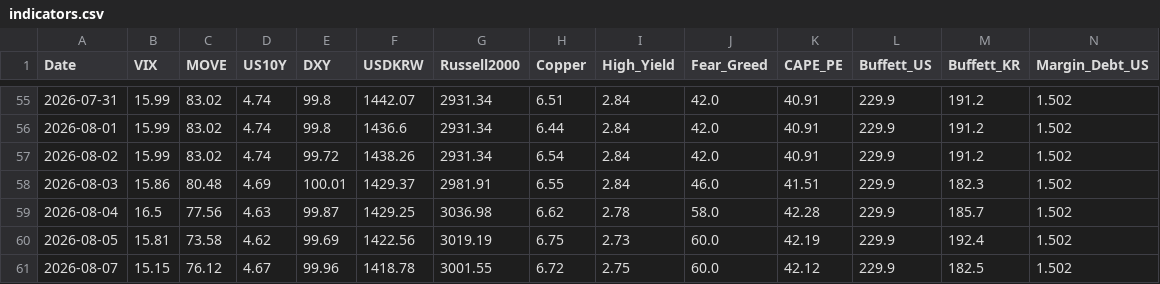
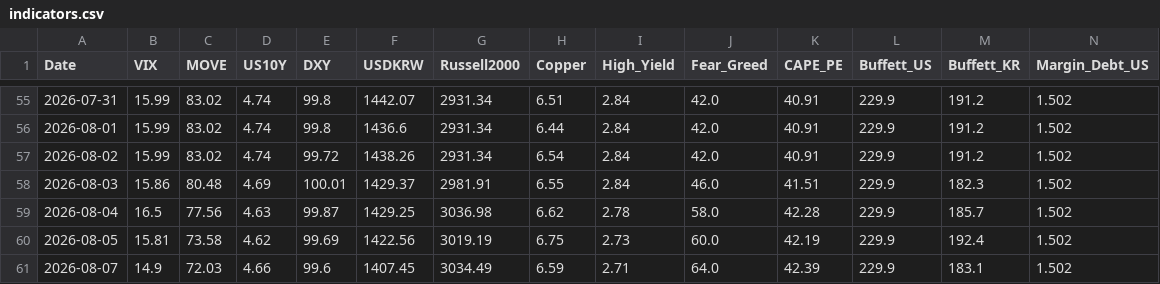
Before and after one commit to etech-symantec/stock, a CSV file: data/indicators.csv, drawn as a sheet; only a part is shown, gaps mark what is left out; the diff names each change by its address in the sheet, - before the commit and + after, or states it on an @@ line.

```diff
--- a/data/indicators.csv
+++ b/data/indicators.csv
-B61 (VIX): 15.15
+B61 (VIX): 14.9
-C61 (MOVE): 76.12
+C61 (MOVE): 72.03
-D61 (US10Y): 4.67
+D61 (US10Y): 4.66
-E61 (DXY): 99.96
+E61 (DXY): 99.6
-F61 (USDKRW): 1418.78
+F61 (USDKRW): 1407.45
-G61 (Russell2000): 3001.55
+G61 (Russell2000): 3034.49
-H61 (Copper): 6.72
+H61 (Copper): 6.59
-I61 (High_Yield): 2.75
+I61 (High_Yield): 2.71
-J61 (Fear_Greed): 60.0
+J61 (Fear_Greed): 64.0
-K61 (CAPE_PE): 42.12
+K61 (CAPE_PE): 42.39
-M61 (Buffett_KR): 182.5
+M61 (Buffett_KR): 183.1
```
